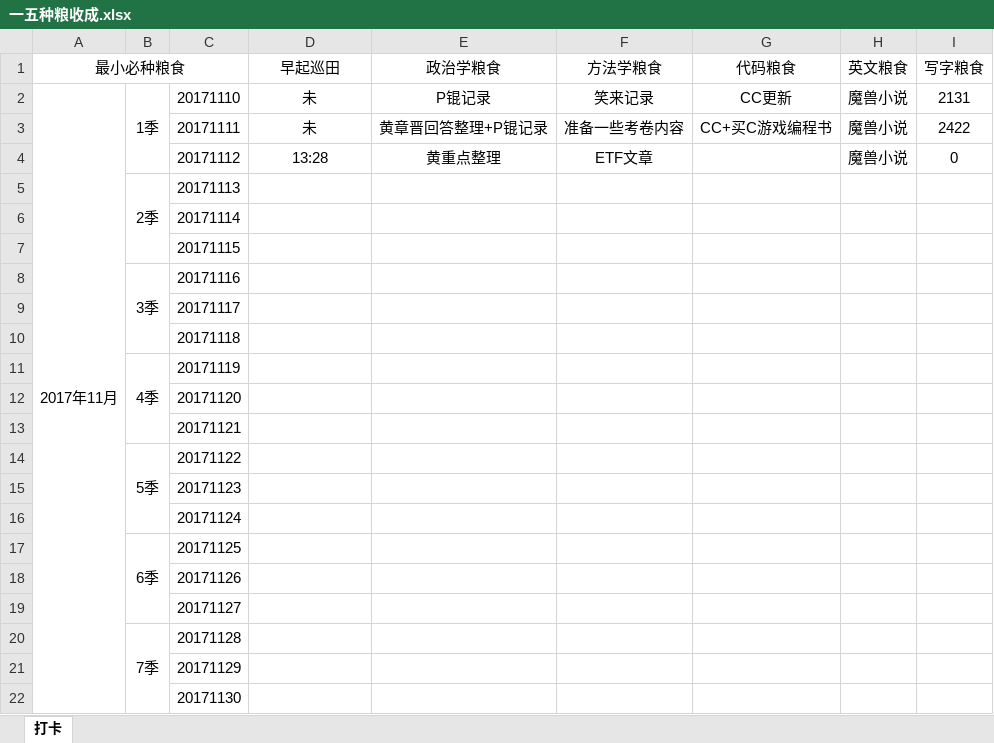
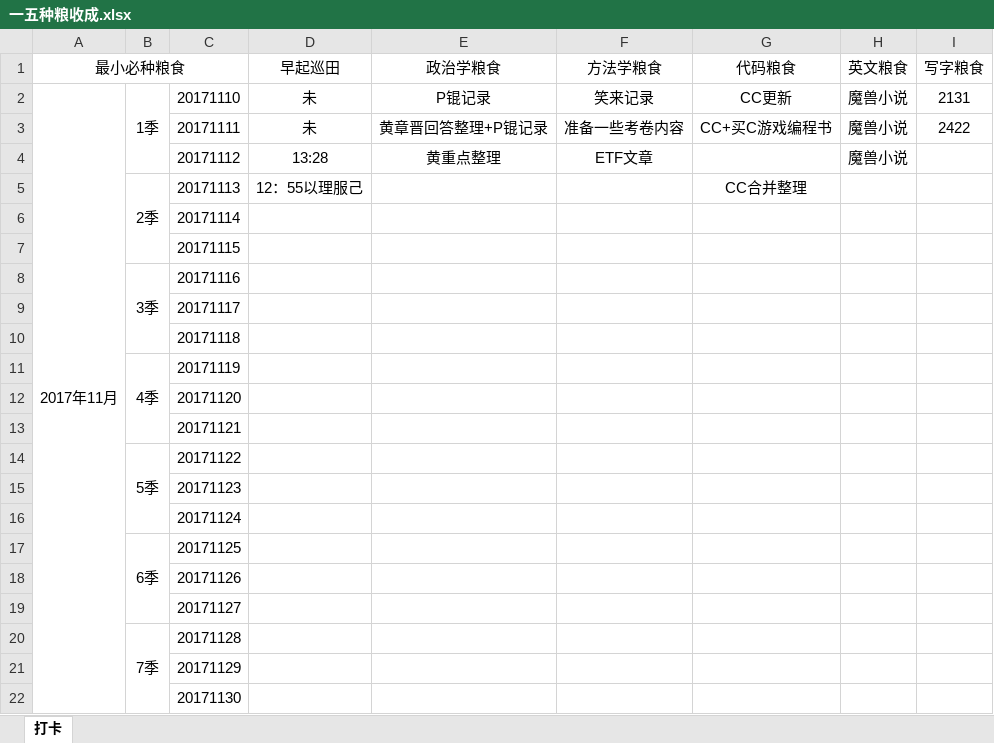
Before and after one commit to HanYouyang/GrowUp2017, an Excel workbook: 6五年计划：青年榜样/一五种粮收成.xlsx, sheet 打卡, drawn as a sheet; values as stored, in another font and other column widths than the file's, no borders; the diff names each change by its address in the sheet, - before the commit and + after, or states it on an @@ line.

```diff
--- a/6五年计划：青年榜样/一五种粮收成.xlsx (sheet 打卡)
+++ b/6五年计划：青年榜样/一五种粮收成.xlsx (sheet 打卡)
-I4 (写字粮食): 0
+I4 (写字粮食): (empty)
-D5 (早起巡田): (empty)
+D5 (早起巡田): 12：55以理服己
-G5 (代码粮食): (empty)
+G5 (代码粮食): CC合并整理
```
Also changed, not shown: 5 other files.
